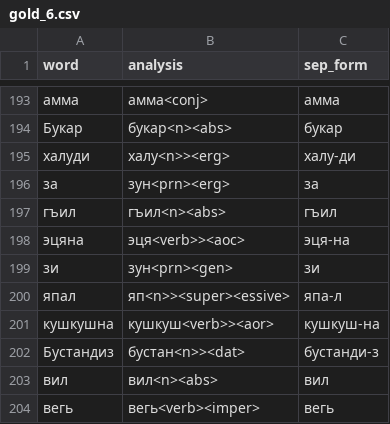
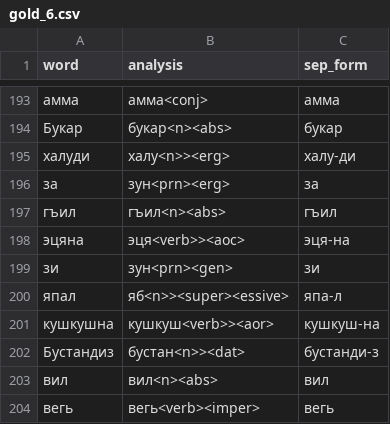
Before and after one commit to hemulitch/morphological-parser-for-Lezgian, a CSV file: accuracy/corpus_gold/gold_6.csv, drawn as a sheet; only a part is shown, gaps mark what is left out.

Commit message:
Update gold_6.csv

```diff
--- a/accuracy/corpus_gold/gold_6.csv
+++ b/accuracy/corpus_gold/gold_6.csv
@@ -199,3 +199,3 @@ word,analysis,sep_form
 зи,зун<prn><gen>,зи
-япал,яп<n>><super><essive>,япа-л
+япал,яб<n>><super><essive>,япа-л
 кушкушна,кушкуш<verb>><aor>,кушкуш-на
```
